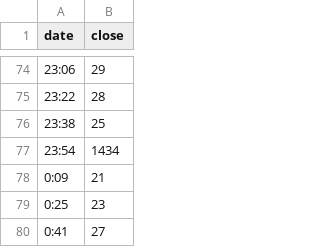
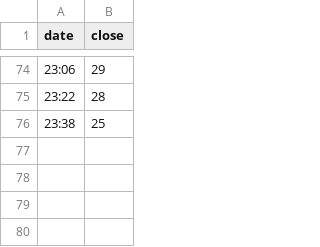
Before and after one commit to BU-EC500-SP15/mbta-busses, a TSV file: Visualizations/barCharts/data-71-Inbound-2014-03-01.tsv, drawn as a sheet; only a part is shown, gaps mark what is left out; the diff names each change by its address in the sheet, - before the commit and + after, or states it on an @@ line.

```diff
--- a/Visualizations/barCharts/data-71-Inbound-2014-03-01.tsv
+++ b/Visualizations/barCharts/data-71-Inbound-2014-03-01.tsv
-row 77: 23:54 | 1434
-row 78: 0:09 | 21
-row 79: 0:25 | 23
-row 80: 0:41 | 27
```
Also changed, not shown: Visualizations/lineCharts/data-66-Outbound-2014-03-01.tsv, Visualizations/lineCharts/data-71-Inbound-2014-03-01.tsv, 22 other files.
